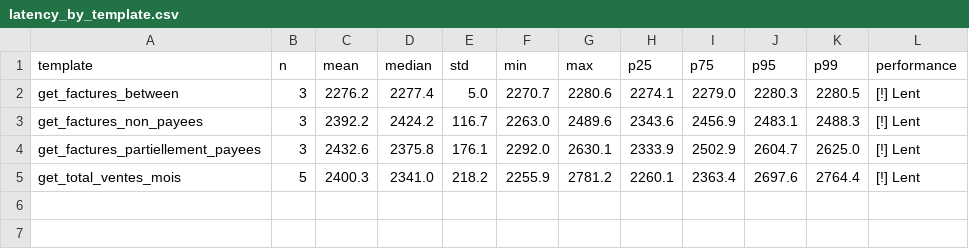
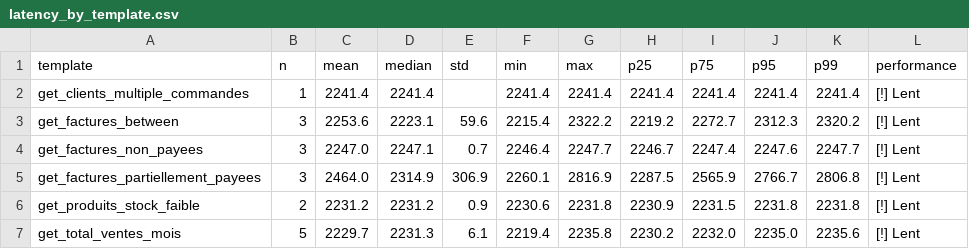
Before and after one commit to bochra200917/pfe_chatbot, a CSV file: reports/latency_by_template.csv, drawn as a sheet.

```diff
--- a/reports/latency_by_template.csv
+++ b/reports/latency_by_template.csv
@@ -1,5 +1,7 @@
 template,n,mean,median,std,min,max,p25,p75,p95,p99,performance
-get_factures_between,3,2276.2,2277.4,5.0,2270.7,2280.6,2274.1,2279.0,2280.3,2280.5,[!] Lent
-get_factures_non_payees,3,2392.2,2424.2,116.7,2263.0,2489.6,2343.6,2456.9,2483.1,2488.3,[!] Lent
-get_factures_partiellement_payees,3,2432.6,2375.8,176.1,2292.0,2630.1,2333.9,2502.9,2604.7,2625.0,[!] Lent
-get_total_ventes_mois,5,2400.3,2341.0,218.2,2255.9,2781.2,2260.1,2363.4,2697.6,2764.4,[!] Lent
+get_clients_multiple_commandes,1,2241.4,2241.4,,2241.4,2241.4,2241.4,2241.4,2241.4,2241.4,[!] Lent
+get_factures_between,3,2253.6,2223.1,59.6,2215.4,2322.2,2219.2,2272.7,2312.3,2320.2,[!] Lent
+get_factures_non_payees,3,2247.0,2247.1,0.7,2246.4,2247.7,2246.7,2247.4,2247.6,2247.7,[!] Lent
+get_factures_partiellement_payees,3,2464.0,2314.9,306.9,2260.1,2816.9,2287.5,2565.9,2766.7,2806.8,[!] Lent
+get_produits_stock_faible,2,2231.2,2231.2,0.9,2230.6,2231.8,2230.9,2231.5,2231.8,2231.8,[!] Lent
+get_total_ventes_mois,5,2229.7,2231.3,6.1,2219.4,2235.8,2230.2,2232.0,2235.0,2235.6,[!] Lent
```
Also changed, not shown: reports/benchmark_comparatif.csv, reports/memory_detail.csv, 21 other files.
